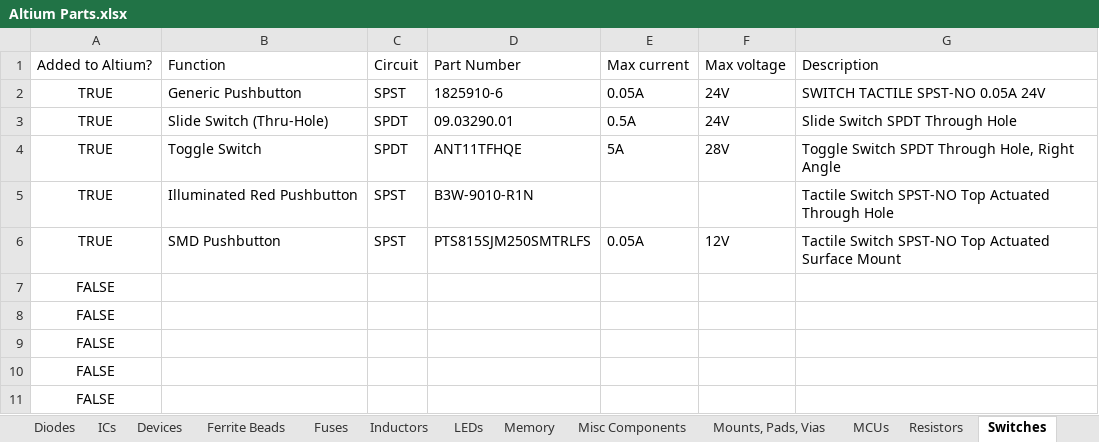
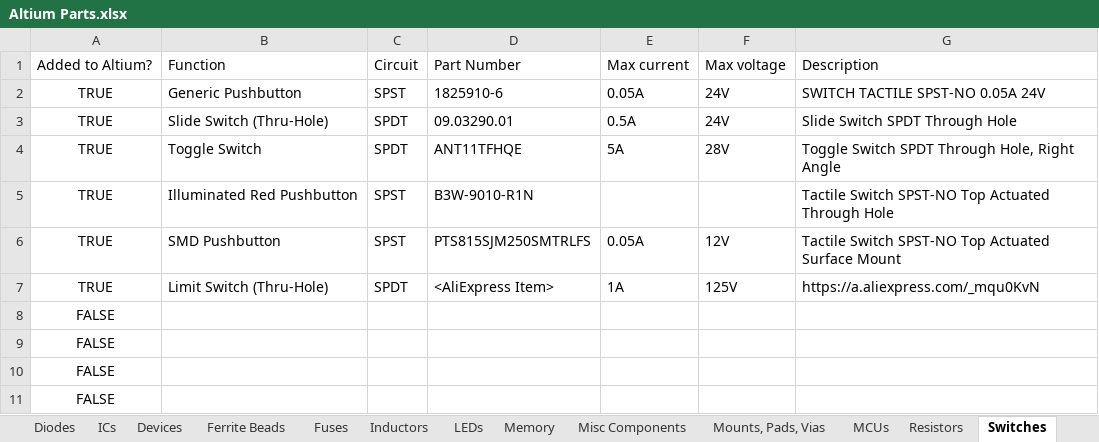
Before and after one commit to uf-mil-electrical/MIL-Altium, an Excel workbook: Altium Parts.xlsx, sheet Switches, drawn as a sheet; values as stored, in another font and other column widths than the file's, no borders; table styles not drawn; removed rows and columns are numbered as before the commit, all else as after; the diff names each change by its address in the sheet, - before the commit and + after, or states it on an @@ line.

Commit message:
added more parts

```diff
--- a/Altium Parts.xlsx (sheet Switches)
+++ b/Altium Parts.xlsx (sheet Switches)
-row 7: FALSE
+row 7: TRUE | Limit Switch (Thru-Hole) | SPDT | <AliExpress Item> | 1A | 125V | https://a.aliexpress.com/_mqu0KvN
```
Also changed, not shown: sheet Devices, 10 other files.
